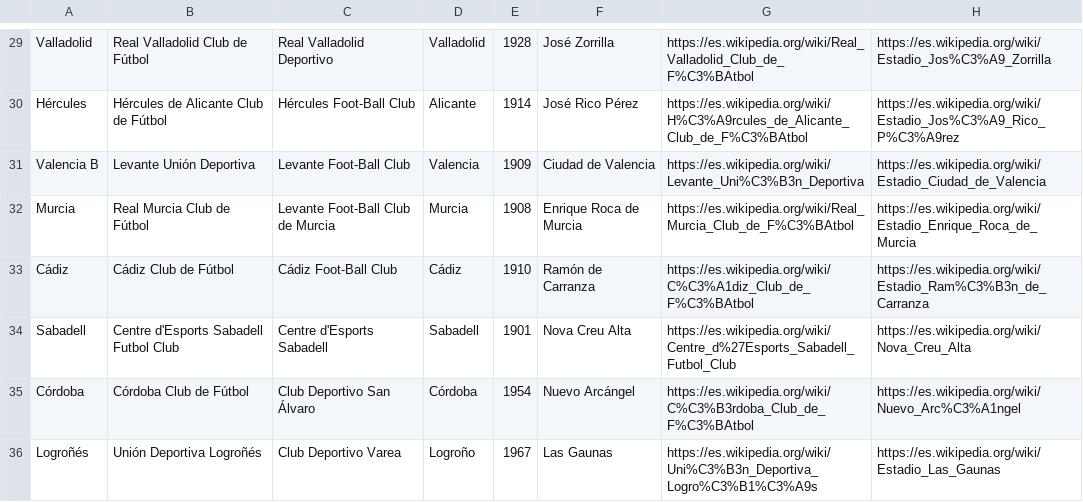
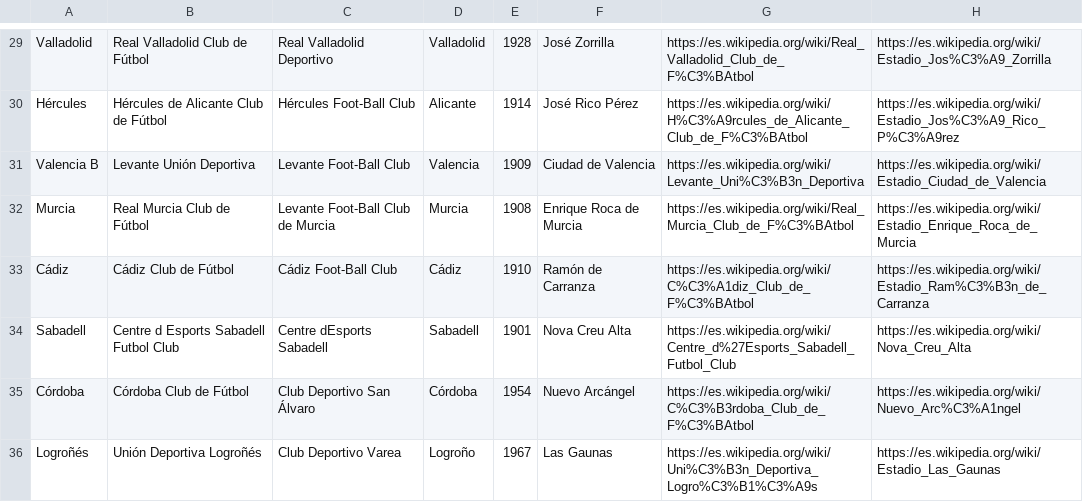
Before and after one commit to Hec7or-Uni/bbdd-pr-1, a CSV file: data/dataEquipos.csv, drawn as a sheet; only a part is shown, gaps mark what is left out.

```diff
--- a/data/dataEquipos.csv
+++ b/data/dataEquipos.csv
@@ -33,3 +33,3 @@ Murcia; Real Murcia Club de Fútbol;Levante Foot-Ball Club de Murcia;Murcia;1908
 Cádiz; Cádiz Club de Fútbol;Cádiz Foot-Ball Club;Cádiz;1910;Ramón de Carranza;https://es.wikipedia.org/wiki/C%C3%A1diz_Club_de_F%C3%BAtbol;https://es.wikipedia.org/wiki/Estadio_Ram%C3%B3n_de_Carranza
-Sabadell; Centre d'Esports Sabadell Futbol Club;Centre d'Esports Sabadell;Sabadell;1901;Nova Creu Alta;https://es.wikipedia.org/wiki/Centre_d%27Esports_Sabadell_Futbol_Club;https://es.wikipedia.org/wiki/Nova_Creu_Alta
+Sabadell; Centre d Esports Sabadell Futbol Club;Centre dEsports Sabadell;Sabadell;1901;Nova Creu Alta;https://es.wikipedia.org/wiki/Centre_d%27Esports_Sabadell_Futbol_Club;https://es.wikipedia.org/wiki/Nova_Creu_Alta
 Córdoba; Córdoba Club de Fútbol;Club Deportivo San Álvaro;Córdoba;1954;Nuevo Arcángel;https://es.wikipedia.org/wiki/C%C3%B3rdoba_Club_de_F%C3%BAtbol;https://es.wikipedia.org/wiki/Nuevo_Arc%C3%A1ngel
```
Also changed, not shown: data/dataEstadios.csv, 5 other files.
